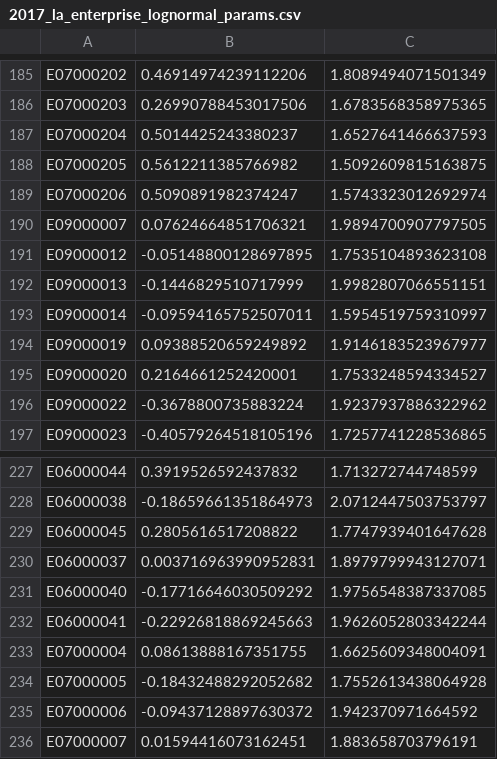
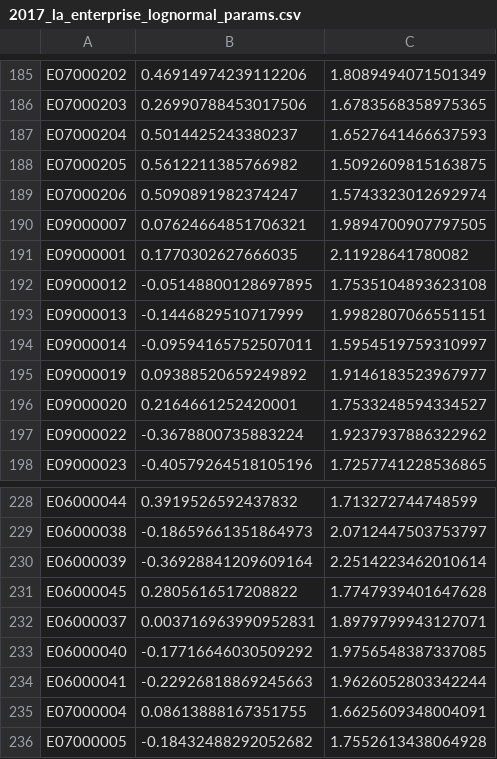
Before and after one commit to alfredholmes/abm_job_locations, a CSV file: Data Analysis/Enterprise Prediction/Data/2017_la_enterprise_lognormal_params.csv, drawn as a sheet; only a part is shown, gaps mark what is left out; the shorter side is filled out with more unchanged rows; the diff names each change by its address in the sheet, - before the commit and + after, or states it on an @@ line.

```diff
--- a/Data Analysis/Enterprise Prediction/Data/2017_la_enterprise_lognormal_params.csv
+++ b/Data Analysis/Enterprise Prediction/Data/2017_la_enterprise_lognormal_params.csv
+row 191: E09000001 | 0.1770302627666035 | 2.11928641780082
+row 230: E06000039 | -0.36928841209609164 | 2.2514223462010614
```
Also changed, not shown: Data Analysis/Enterprise Prediction/Data/2017_2_sic_enterprise_lognormal_params.csv, Data Analysis/Size Distributions/Log Normal Parameter fitting/output/2017_2_sic_enterprise_lognormal_params.csv, 16 other files.
